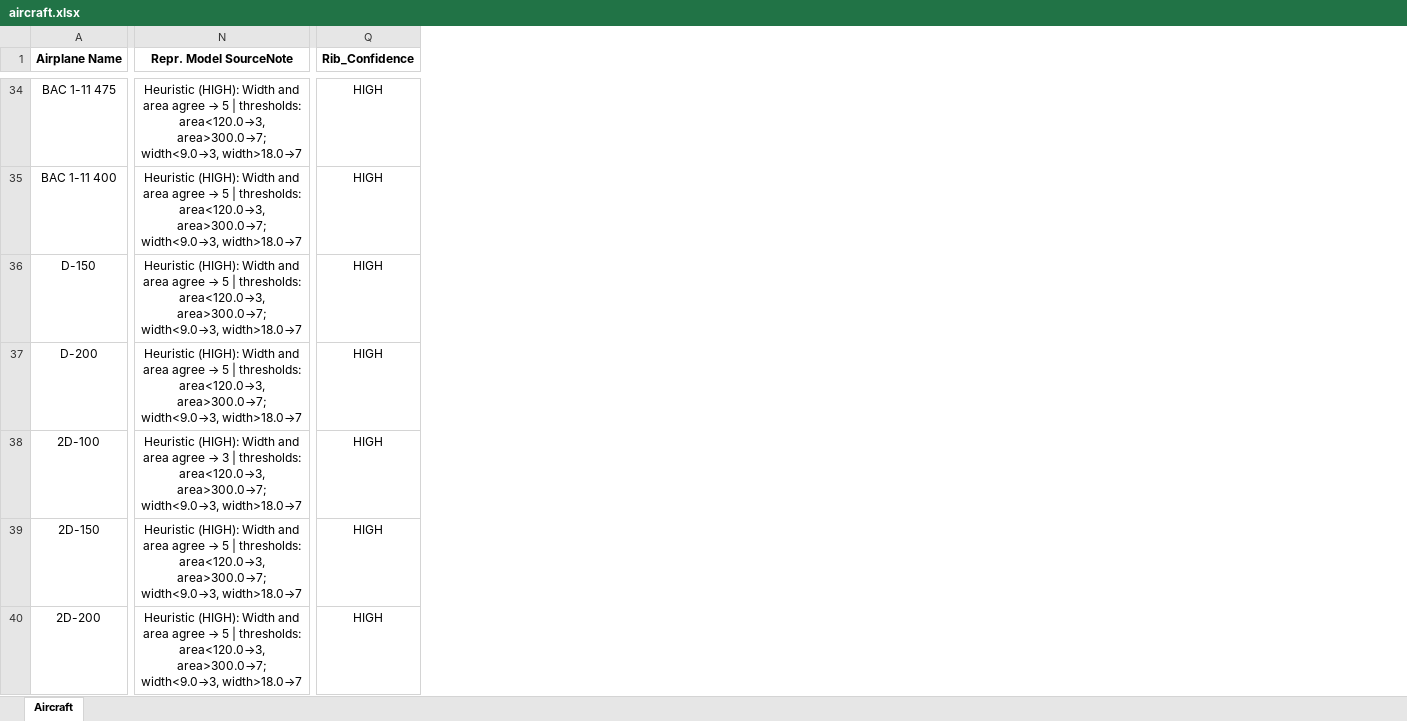
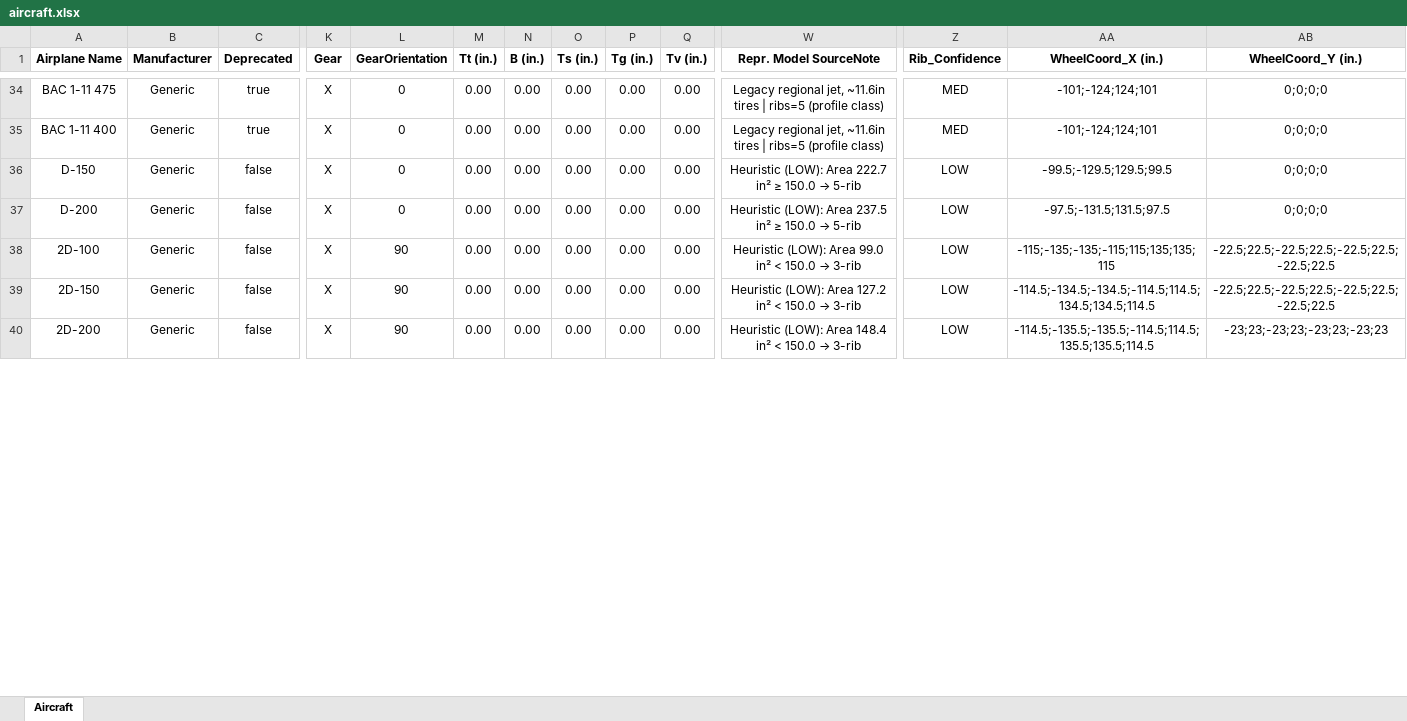
Before and after one commit to Johann-Cardenas/Johann-Cardenas.github.io, an Excel workbook: e-labs/aircrafter/aircraft.xlsx, sheet Aircraft, drawn as a sheet; only a part is shown, gaps mark what is left out; values as stored, in another font and other column widths than the file's, no borders; addresses are those after the commit; the diff covers the shown part only; the diff names each change by its address in the sheet, - before the commit and + after, or states it on an @@ line.

Commit message:
<update>: New classification criteria and improvements to aircrafter

```diff
--- a/e-labs/aircrafter/aircraft.xlsx (sheet Aircraft)
+++ b/e-labs/aircrafter/aircraft.xlsx (sheet Aircraft)
+column B (Manufacturer), rows 34-40: all Generic
+column C (Deprecated), rows 34-40: true | true | false | false | false | false | false
+column K (Gear), rows 34-40: all X
+column L (GearOrientation), rows 34-40: 0 | 0 | 0 | 0 | 90 | 90 | 90
+column M (Tt (in.)), rows 34-40: all 0.00
+column N (B (in.)), rows 34-40: all 0.00
+column O (Ts (in.)), rows 34-40: all 0.00
+column P (Tg (in.)), rows 34-40: all 0.00
+column Q (Tv (in.)), rows 34-40: all 0.00
+column AA (WheelCoord_X (in.)), rows 34-40: -101;-124;124;101 | -101;-124;124;101 | -99.5;-129.5;129.5;99.5 | -97.5;-131.5;131.5;97.5 | -115;-135;-135;-115;115;135;135;115 | -114.5;-134.5;-134.5;-114.5;114.5;134.5;134.5;114.5 | -114.5;-135.5;-135.5;-114.5;114.5;135.5;135.5;114.5
+column AB (WheelCoord_Y (in.)), rows 34-40: 0;0;0;0 | 0;0;0;0 | 0;0;0;0 | 0;0;0;0 | -22.5;22.5;-22.5;22.5;-22.5;22.5;-22.5;22.5 | -22.5;22.5;-22.5;22.5;-22.5;22.5;-22.5;22.5 | -23;23;-23;23;-23;23;-23;23
@@ W34:W35 (Repr. Model SourceNote): Heuristic (HIGH): Width and area agree → 5 | thresholds: area<120.0→3, area>300.0→7; width<9.0→3, width>18.0→7 → Legacy regional jet, ~11.6in tires | ribs=5 (profile class) @@
-Z34:Z35 (Rib_Confidence): HIGH
+Z34:Z35 (Rib_Confidence): MED
@@ W36 (Repr. Model SourceNote): Heuristic (HIGH): Width and area agree → 5 | thresholds: area<120.0→3, area>300.0→7; width<9.0→3, width>18.0→7 → Heuristic (LOW): Area 222.7 in² ≥ 150.0 → 5-rib @@
-Z36:Z40 (Rib_Confidence): HIGH
+Z36:Z40 (Rib_Confidence): LOW
@@ W37 (Repr. Model SourceNote): Heuristic (HIGH): Width and area agree → 5 | thresholds: area<120.0→3, area>300.0→7; width<9.0→3, width>18.0→7 → Heuristic (LOW): Area 237.5 in² ≥ 150.0 → 5-rib @@
@@ W38 (Repr. Model SourceNote): Heuristic (HIGH): Width and area agree → 3 | thresholds: area<120.0→3, area>300.0→7; width<9.0→3, width>18.0→7 → Heuristic (LOW): Area 99.0 in² < 150.0 → 3-rib @@
@@ W39 (Repr. Model SourceNote): Heuristic (HIGH): Width and area agree → 5 | thresholds: area<120.0→3, area>300.0→7; width<9.0→3, width>18.0→7 → Heuristic (LOW): Area 127.2 in² < 150.0 → 3-rib @@
@@ W40 (Repr. Model SourceNote): Heuristic (HIGH): Width and area agree → 5 | thresholds: area<120.0→3, area>300.0→7; width<9.0→3, width>18.0→7 → Heuristic (LOW): Area 148.4 in² < 150.0 → 3-rib @@
```
Also changed, not shown: 3 added columns and 1896 edited cells elsewhere in this sheet, 3 other files.
